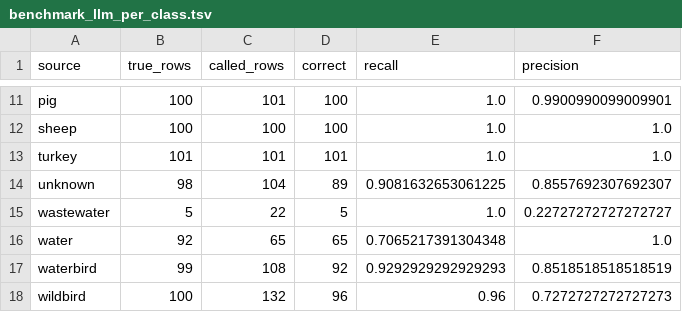
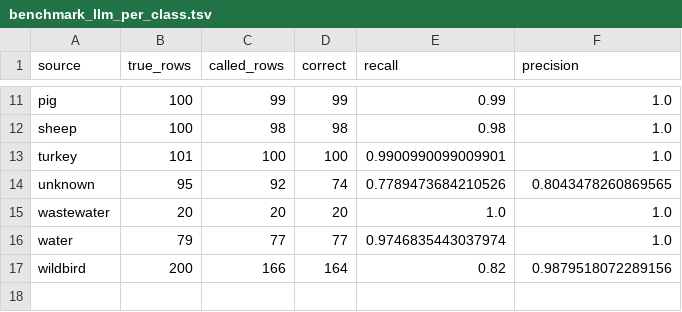
Before and after one commit to aldertzomer/metalyzer, a TSV file: benchmark_smoke/local_llm_evaluation/benchmark_llm_per_class.tsv, drawn as a sheet; only a part is shown, gaps mark what is left out; removed rows and columns are numbered as before the commit, all else as after; the diff covers the shown part only; the diff names each change by its address in the sheet, - before the commit and + after, or states it on an @@ line.

```diff
--- a/benchmark_smoke/local_llm_evaluation/benchmark_llm_per_class.tsv
+++ b/benchmark_smoke/local_llm_evaluation/benchmark_llm_per_class.tsv
-C11 (called_rows): 101
+C11 (called_rows): 99
-D11 (correct): 100
+D11 (correct): 99
-E11 (recall): 1.0
+E11 (recall): 0.99
-F11 (precision): 0.9900990099009901
+F11 (precision): 1.0
-C12 (called_rows): 100
+C12 (called_rows): 98
-D12 (correct): 100
+D12 (correct): 98
-E12 (recall): 1.0
+E12 (recall): 0.98
-C13 (called_rows): 101
+C13 (called_rows): 100
-D13 (correct): 101
+D13 (correct): 100
-E13 (recall): 1.0
+E13 (recall): 0.9900990099009901
-B14 (true_rows): 98
+B14 (true_rows): 95
-C14 (called_rows): 104
+C14 (called_rows): 92
-D14 (correct): 89
+D14 (correct): 74
-E14 (recall): 0.9081632653061225
+E14 (recall): 0.7789473684210526
-F14 (precision): 0.8557692307692307
+F14 (precision): 0.8043478260869565
-B15 (true_rows): 5
+B15 (true_rows): 20
-C15 (called_rows): 22
+C15 (called_rows): 20
-D15 (correct): 5
+D15 (correct): 20
-F15 (precision): 0.22727272727272727
+F15 (precision): 1.0
-B16 (true_rows): 92
+B16 (true_rows): 79
-C16 (called_rows): 65
+C16 (called_rows): 77
-D16 (correct): 65
+D16 (correct): 77
-E16 (recall): 0.7065217391304348
+E16 (recall): 0.9746835443037974
-row 17: waterbird | 99 | 108 | 92 | 0.9292929292929293 | 0.8518518518518519
-B17 (true_rows): 100
+B17 (true_rows): 200
-C17 (called_rows): 132
+C17 (called_rows): 166
-D17 (correct): 96
+D17 (correct): 164
-E17 (recall): 0.96
+E17 (recall): 0.82
-F17 (precision): 0.7272727272727273
+F17 (precision): 0.9879518072289156
```
Also changed, not shown: 30 edited cells elsewhere in this file, benchmark_smoke/local_llm_evaluation/benchmark_llm_confusion_counts.tsv, benchmark_smoke/local_llm_evaluation/benchmark_llm_confusion_percent.tsv, 29 other files.
